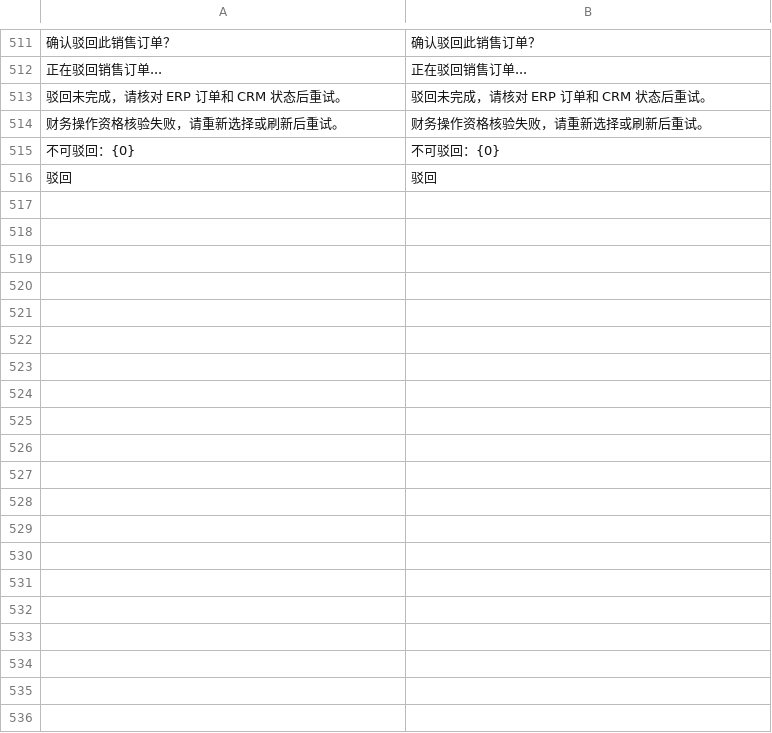
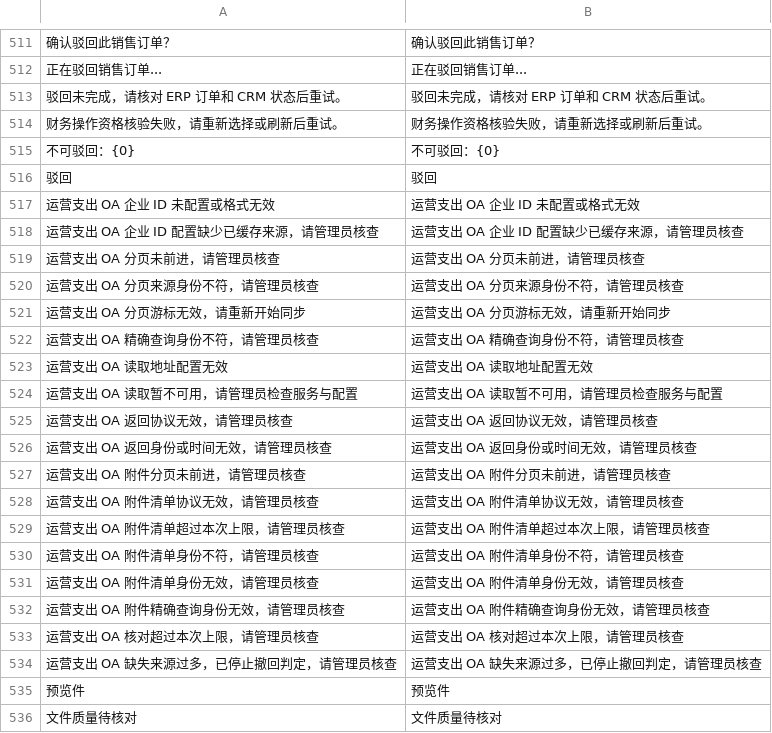
Before and after one commit to yueweiit/deeplinkerp-deeplinkerp_branding, a CSV file: deeplinkerp_branding/translations/zh.csv, drawn as a sheet; only a part is shown, gaps mark what is left out; the diff covers the shown part only; the diff names each change by its address in the sheet, - before the commit and + after, or states it on an @@ line.

```diff
--- a/deeplinkerp_branding/translations/zh.csv
+++ b/deeplinkerp_branding/translations/zh.csv
+row 517: 运营支出 OA 企业 ID 未配置或格式无效 | 运营支出 OA 企业 ID 未配置或格式无效
+row 518: 运营支出 OA 企业 ID 配置缺少已缓存来源，请管理员核查 | 运营支出 OA 企业 ID 配置缺少已缓存来源，请管理员核查
+row 519: 运营支出 OA 分页未前进，请管理员核查 | 运营支出 OA 分页未前进，请管理员核查
+row 520: 运营支出 OA 分页来源身份不符，请管理员核查 | 运营支出 OA 分页来源身份不符，请管理员核查
+row 521: 运营支出 OA 分页游标无效，请重新开始同步 | 运营支出 OA 分页游标无效，请重新开始同步
+row 522: 运营支出 OA 精确查询身份不符，请管理员核查 | 运营支出 OA 精确查询身份不符，请管理员核查
+row 523: 运营支出 OA 读取地址配置无效 | 运营支出 OA 读取地址配置无效
+row 524: 运营支出 OA 读取暂不可用，请管理员检查服务与配置 | 运营支出 OA 读取暂不可用，请管理员检查服务与配置
+row 525: 运营支出 OA 返回协议无效，请管理员核查 | 运营支出 OA 返回协议无效，请管理员核查
+row 526: 运营支出 OA 返回身份或时间无效，请管理员核查 | 运营支出 OA 返回身份或时间无效，请管理员核查
+row 527: 运营支出 OA 附件分页未前进，请管理员核查 | 运营支出 OA 附件分页未前进，请管理员核查
+row 528: 运营支出 OA 附件清单协议无效，请管理员核查 | 运营支出 OA 附件清单协议无效，请管理员核查
+row 529: 运营支出 OA 附件清单超过本次上限，请管理员核查 | 运营支出 OA 附件清单超过本次上限，请管理员核查
+row 530: 运营支出 OA 附件清单身份不符，请管理员核查 | 运营支出 OA 附件清单身份不符，请管理员核查
+row 531: 运营支出 OA 附件清单身份无效，请管理员核查 | 运营支出 OA 附件清单身份无效，请管理员核查
+row 532: 运营支出 OA 附件精确查询身份无效，请管理员核查 | 运营支出 OA 附件精确查询身份无效，请管理员核查
+row 533: 运营支出 OA 核对超过本次上限，请管理员核查 | 运营支出 OA 核对超过本次上限，请管理员核查
+row 534: 运营支出 OA 缺失来源过多，已停止撤回判定，请管理员核查 | 运营支出 OA 缺失来源过多，已停止撤回判定，请管理员核查
+row 535: 预览件 | 预览件
+row 536: 文件质量待核对 | 文件质量待核对
```
Also changed, not shown: 15 added rows elsewhere in this file, deeplinkerp_branding/translations/en.csv, deeplinkerp_branding/translations/es.csv, 10 other files.
